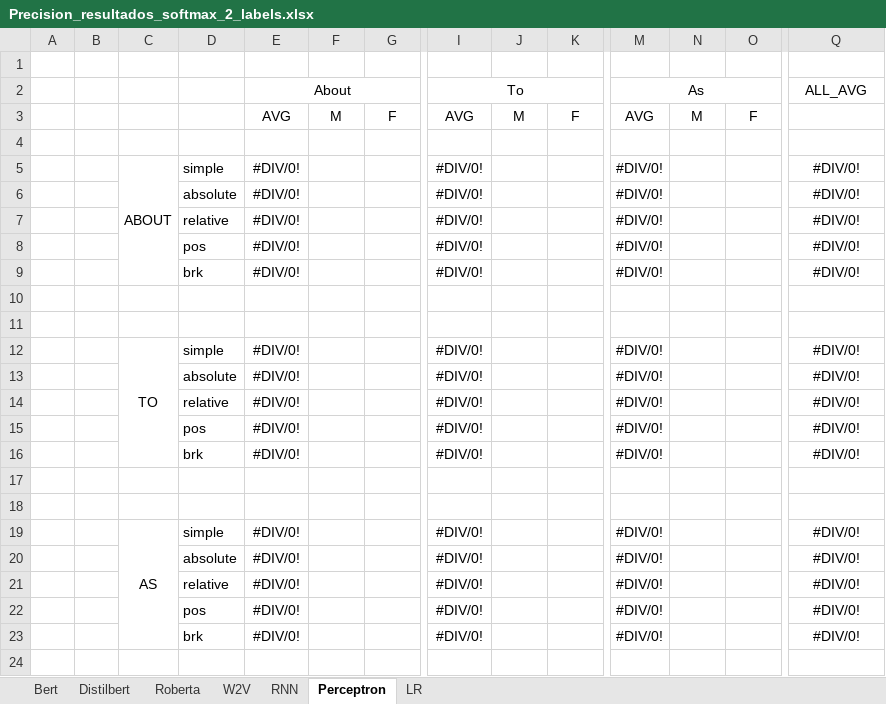
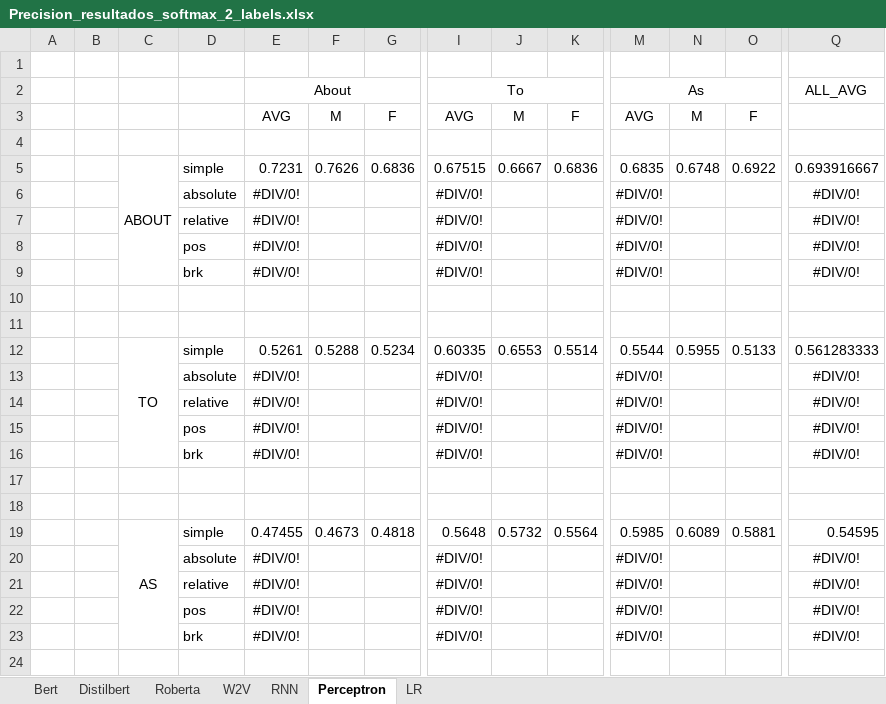
Before and after one commit to Kuina-sama/TFG, an Excel workbook: notebooks_resultados_actuales/Precision_resultados_softmax_2_labels.xlsx, sheet Perceptron, drawn as a sheet; only a part is shown, gaps mark what is left out; values as stored, in another font and other column widths than the file's, no borders; removed rows and columns are numbered as before the commit, all else as after; rows hold the shown columns only; the diff names each change by its address in the sheet, - before the commit and + after, or states it on an @@ line.

```diff
--- a/notebooks_resultados_actuales/Precision_resultados_softmax_2_labels.xlsx (sheet Perceptron)
+++ b/notebooks_resultados_actuales/Precision_resultados_softmax_2_labels.xlsx (sheet Perceptron)
-row 5:  |  | ABOUT | simple | #DIV/0! |  |  | #DIV/0! |  |  | #DIV/0! |  |  | #DIV/0!
+row 5:  |  | ABOUT | simple | 0.7231 | 0.7626 | 0.6836 | 0.67515 | 0.6667 | 0.6836 | 0.6835 | 0.6748 | 0.6922 | 0.693916667
-row 12:  |  | TO | simple | #DIV/0! |  |  | #DIV/0! |  |  | #DIV/0! |  |  | #DIV/0!
+row 12:  |  | TO | simple | 0.5261 | 0.5288 | 0.5234 | 0.60335 | 0.6553 | 0.5514 | 0.5544 | 0.5955 | 0.5133 | 0.561283333
-row 19:  |  | AS | simple | #DIV/0! |  |  | #DIV/0! |  |  | #DIV/0! |  |  | #DIV/0!
+row 19:  |  | AS | simple | 0.47455 | 0.4673 | 0.4818 | 0.5648 | 0.5732 | 0.5564 | 0.5985 | 0.6089 | 0.5881 | 0.54595
```
Also changed, not shown: sheet Distilbert, sheet W2V, sheet RNN, sheet Roberta, notebooks_resultados_actuales/F1_resultados_softmax_2_labels.xlsx, notebooks_resultados_actuales/Recall_resultados_softmax_2_labels.xlsx, 6 other files.
